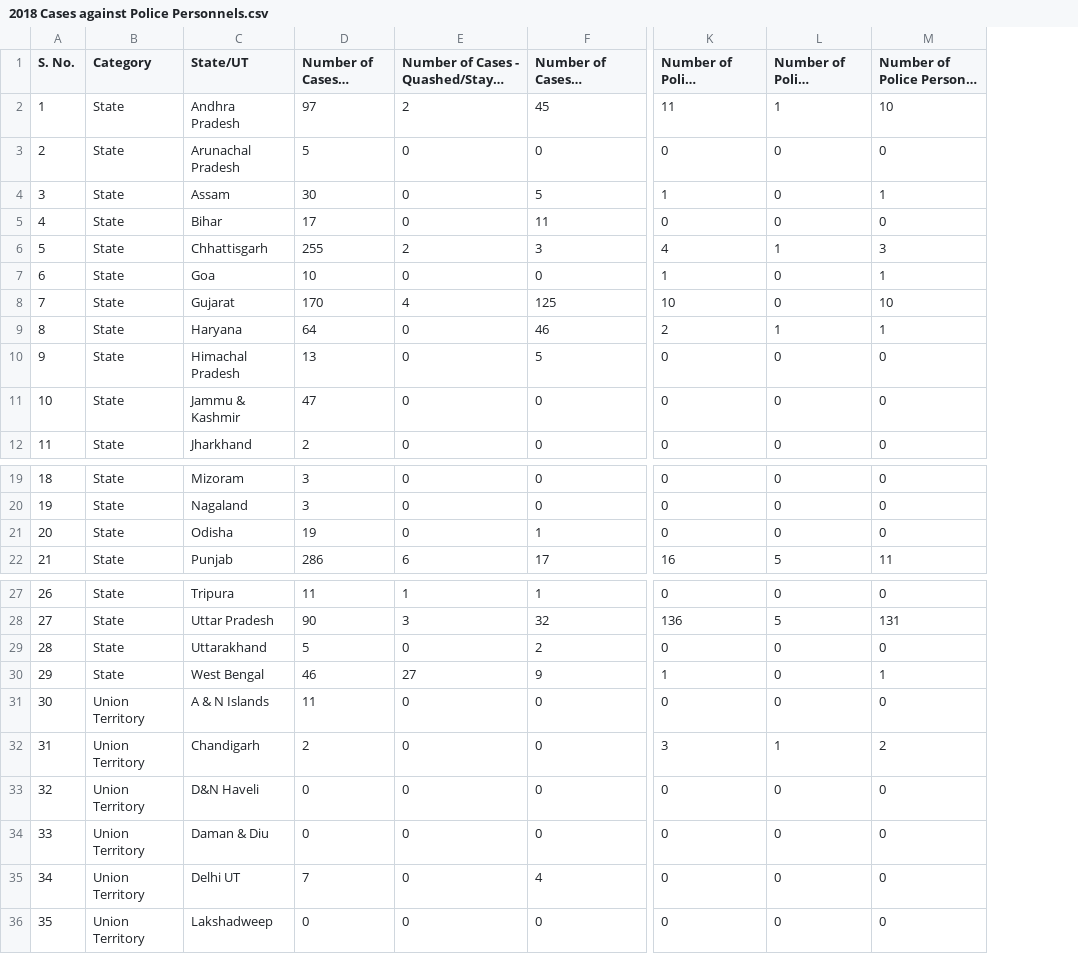
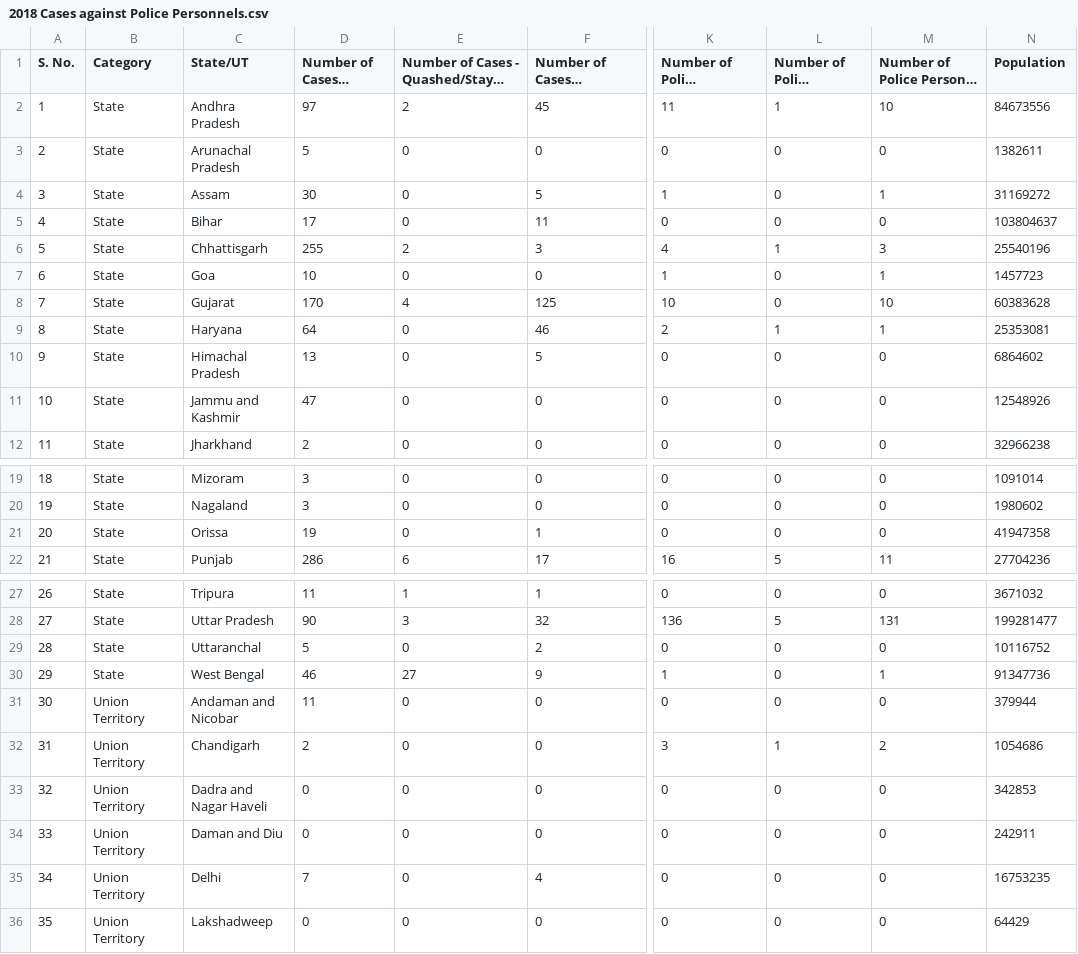
Before and after one commit to ChoonSeong/FIT3179-Data-Visualisation, a CSV file: data/2018 Cases against Police Personnels.csv, drawn as a sheet; only a part is shown, gaps mark what is left out; long unchanged cells end in …; the diff names each change by its address in the sheet, - before the commit and + after, or states it on an @@ line.

Commit message:
Added population field and changes to name of state

```diff
--- a/data/2018 Cases against Police Personnels.csv
+++ b/data/2018 Cases against Police Personnels.csv
+column N (Population), rows 2-12: 84673556 | 1382611 | 31169272 | 103804637 | 25540196 | 1457723 | 60383628 | 25353081 | 6864602 | 12548926 | 32966238; rows 19-22: 1091014 | 1980602 | 41947358 | 27704236; rows 27-36: 3671032 | 199281477 | 10116752 | 91347736 | 379944 | 1054686 | 342853 | 242911 | 16753235 | 64429
-C11 (State/UT): Jammu & Kashmir
+C11 (State/UT): Jammu and Kashmir
-C21 (State/UT): Odisha
+C21 (State/UT): Orissa
-C29 (State/UT): Uttarakhand
+C29 (State/UT): Uttaranchal
-C31 (State/UT): A & N Islands
+C31 (State/UT): Andaman and Nicobar
-C33 (State/UT): D&N Haveli
+C33 (State/UT): Dadra and Nagar Haveli
-C34 (State/UT): Daman & Diu
+C34 (State/UT): Daman and Diu
-C35 (State/UT): Delhi UT
+C35 (State/UT): Delhi
```
